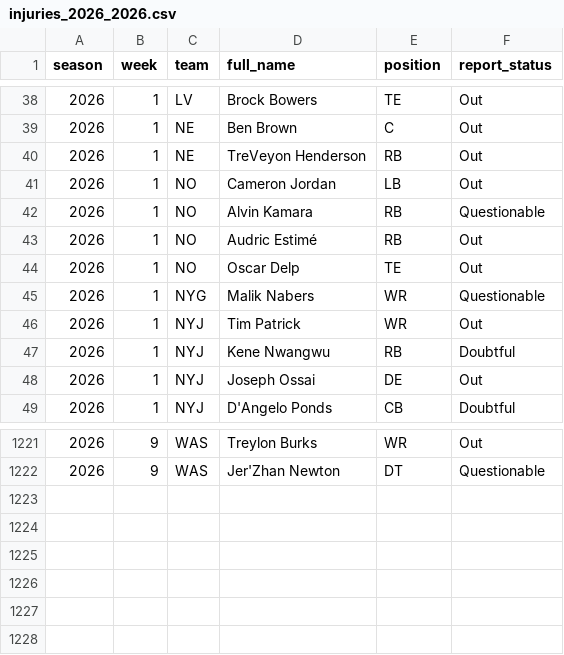
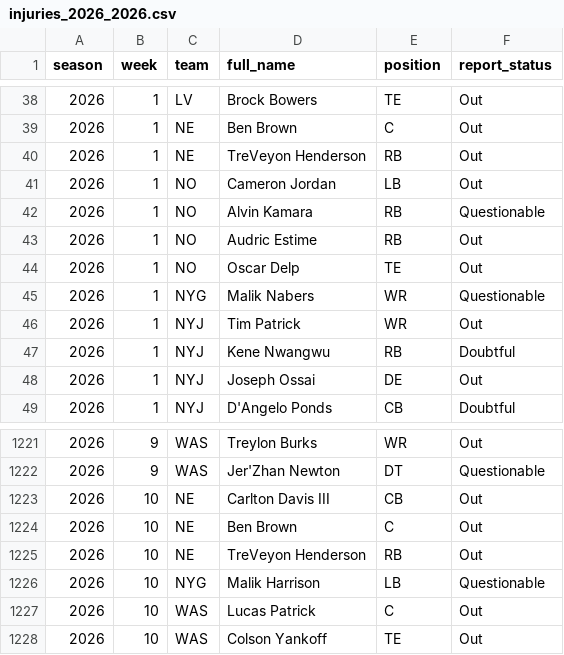
Before and after one commit to pdaly42/sports-edge, a CSV file: data/raw/nfl/injuries_2026_2026.csv, drawn as a sheet; only a part is shown, gaps mark what is left out.

```diff
--- a/data/raw/nfl/injuries_2026_2026.csv
+++ b/data/raw/nfl/injuries_2026_2026.csv
@@ -42,3 +42,3 @@ season,week,team,full_name,position,report_status
 2026,1,NO,Alvin Kamara,RB,Questionable
-2026,1,NO,Audric Estimé,RB,Out
+2026,1,NO,Audric Estime,RB,Out
 2026,1,NO,Oscar Delp,TE,Out
@@ -1222 +1222,7 @@ season,week,team,full_name,position,report_status
 2026,9,WAS,Jer'Zhan Newton,DT,Questionable
+2026,10,NE,Carlton Davis III,CB,Out
+2026,10,NE,Ben Brown,C,Out
+2026,10,NE,TreVeyon Henderson,RB,Out
+2026,10,NYG,Malik Harrison,LB,Questionable
+2026,10,WAS,Lucas Patrick,C,Out
+2026,10,WAS,Colson Yankoff,TE,Out
```
Also changed, not shown: data/raw/cfb/games_2026.csv, data/raw/cfb/ppa_games_2026.csv, 3 other files.
